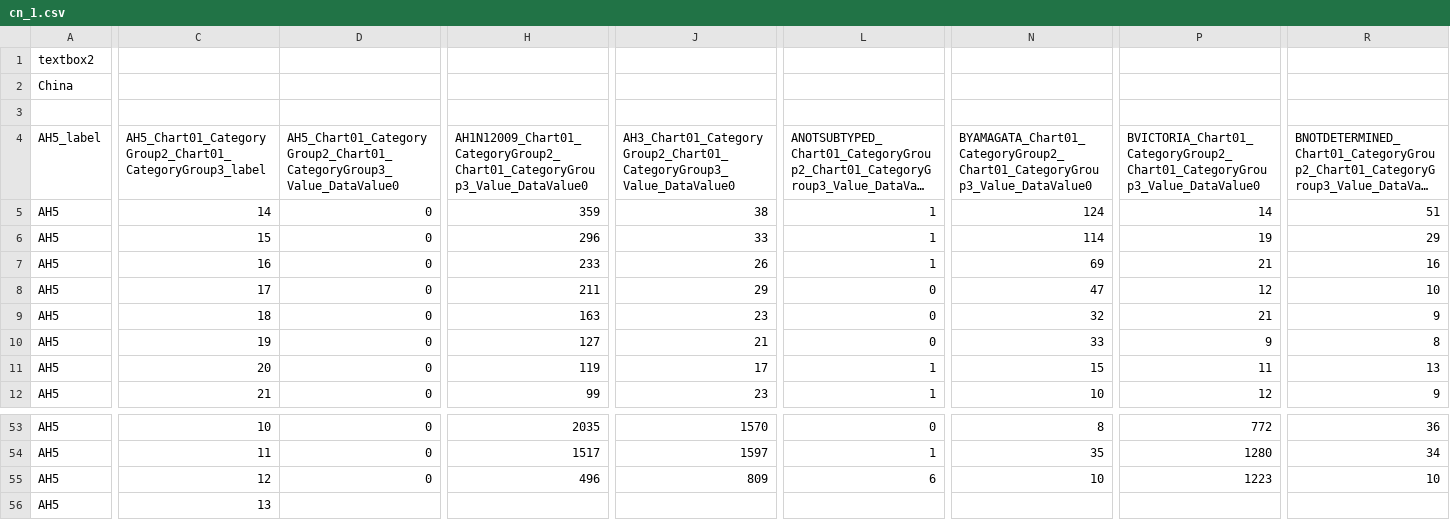
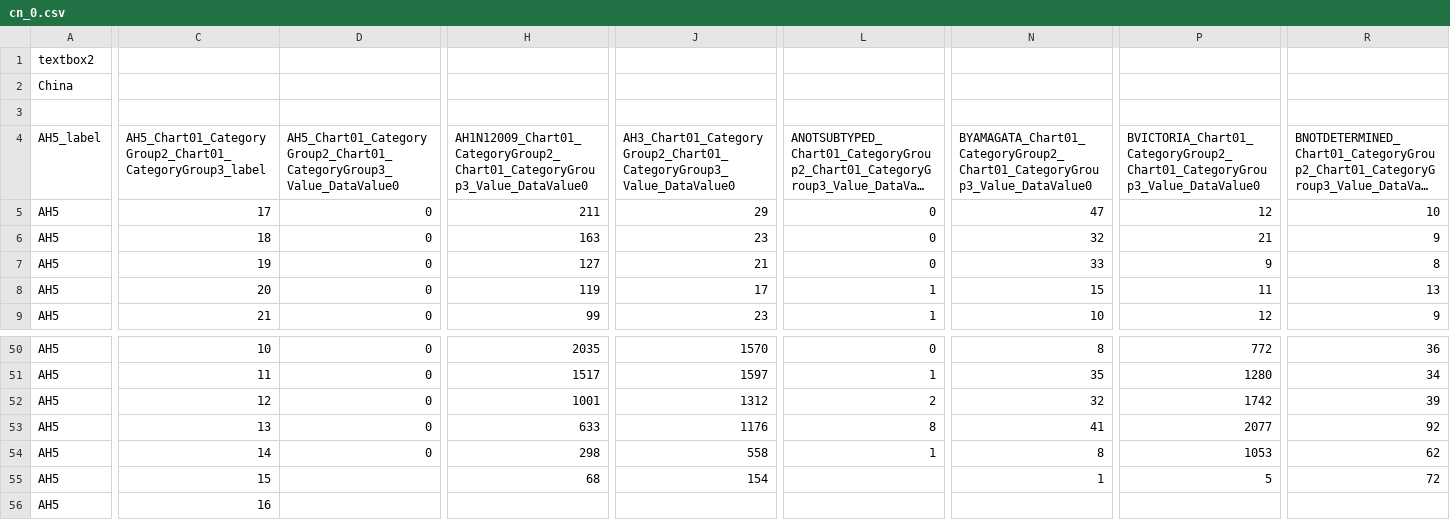
Before and after one commit to drshariqalikhan/flu_fighter_be, a CSV file: flucsv/cn_0.csv (was flucsv/cn_1.csv), drawn as a sheet; only a part is shown, gaps mark what is left out; long unchanged cells end in …; removed rows and columns are numbered as before the commit, all else as after; rows hold the shown columns only; the diff names each change by its address in the sheet, - before the commit and + after, or states it on an @@ line.

```diff
--- a/flucsv/cn_1.csv
+++ b/flucsv/cn_0.csv
-row 5: AH5 | 14 | 0 | 359 | 38 | 1 | 124 | 14 | 51
-row 6: AH5 | 15 | 0 | 296 | 33 | 1 | 114 | 19 | 29
-row 7: AH5 | 16 | 0 | 233 | 26 | 1 | 69 | 21 | 16
-H52: 496
+H52: 1001
-J52: 809
+J52: 1312
-L52: 6
+L52: 2
-N52: 10
+N52: 32
-P52: 1223
+P52: 1742
-R52: 10
+R52: 39
-D53: (empty)
+D53: 0
-H53: (empty)
+H53: 633
-J53: (empty)
+J53: 1176
-L53: (empty)
+L53: 8
-N53: (empty)
+N53: 41
-P53: (empty)
+P53: 2077
-R53: (empty)
+R53: 92
+row 54: AH5 | 14 | 0 | 298 | 558 | 1 | 8 | 1053 | 62
+row 55: AH5 | 15 |  | 68 | 154 |  | 1 | 5 | 72
+row 56: AH5 | 16
```
Also changed, not shown: flucsv/in_0.csv, flucsv/kr_2.csv, 4 other files.
